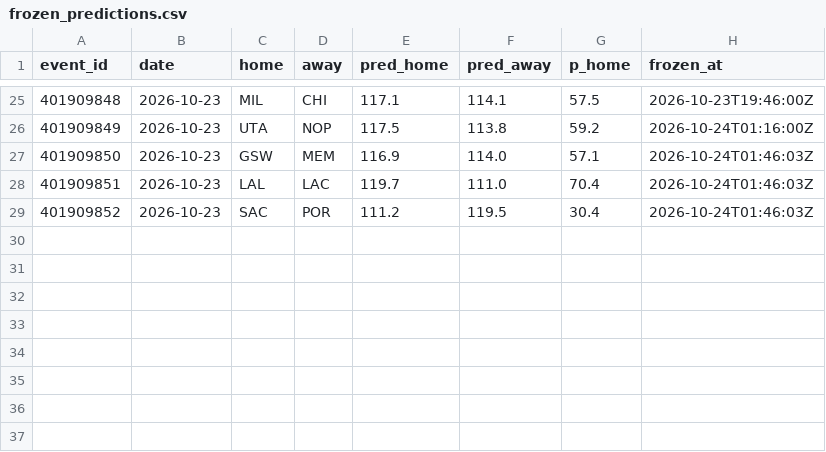
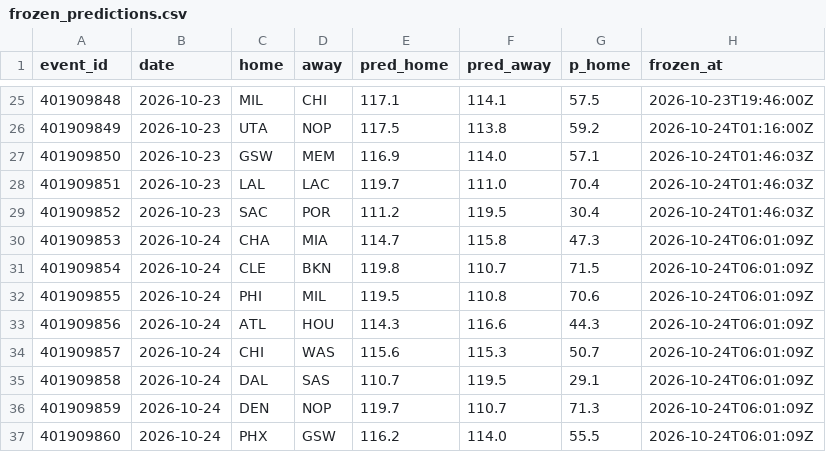
Before and after one commit to harisbyhaqi/hoopcast, a CSV file: data/frozen_predictions.csv, drawn as a sheet; only a part is shown, gaps mark what is left out.

```diff
--- a/data/frozen_predictions.csv
+++ b/data/frozen_predictions.csv
@@ -29 +29,9 @@ event_id,date,home,away,pred_home,pred_away,p_home,frozen_at
 401909852,2026-10-23,SAC,POR,111.2,119.5,30.4,2026-10-24T01:46:03Z
+401909853,2026-10-24,CHA,MIA,114.7,115.8,47.3,2026-10-24T06:01:09Z
+401909854,2026-10-24,CLE,BKN,119.8,110.7,71.5,2026-10-24T06:01:09Z
+401909855,2026-10-24,PHI,MIL,119.5,110.8,70.6,2026-10-24T06:01:09Z
+401909856,2026-10-24,ATL,HOU,114.3,116.6,44.3,2026-10-24T06:01:09Z
+401909857,2026-10-24,CHI,WAS,115.6,115.3,50.7,2026-10-24T06:01:09Z
+401909858,2026-10-24,DAL,SAS,110.7,119.5,29.1,2026-10-24T06:01:09Z
+401909859,2026-10-24,DEN,NOP,119.7,110.7,71.3,2026-10-24T06:01:09Z
+401909860,2026-10-24,PHX,GSW,116.2,114.0,55.5,2026-10-24T06:01:09Z
```
Also changed, not shown: data/raw/games_raw.csv, data/schedule.csv, 9 other files.
